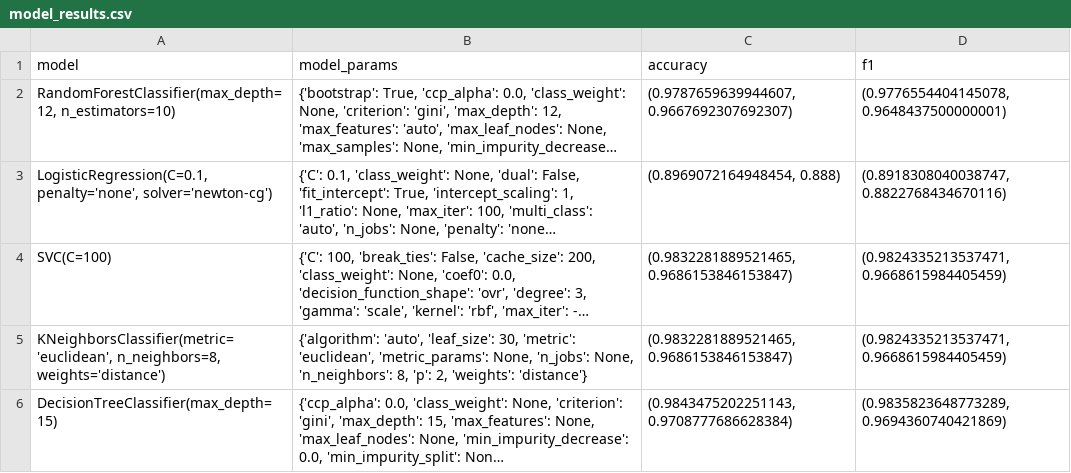
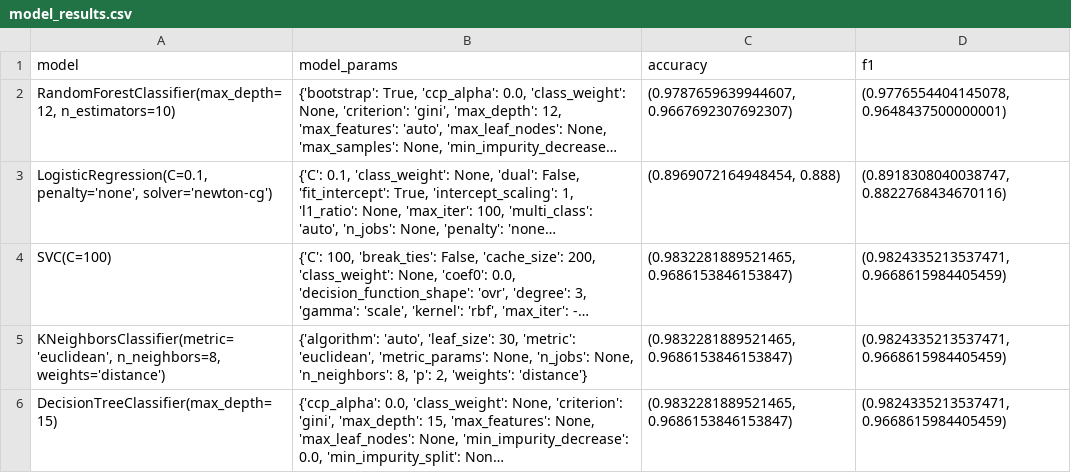
Before and after one commit to infoshareacademy/jdszr3-datavirus, a CSV file: ML/code/model_results.csv, drawn as a sheet; long unchanged cells end in …; the diff names each change by its address in the sheet, - before the commit and + after, or states it on an @@ line.

```diff
--- a/ML/code/model_results.csv
+++ b/ML/code/model_results.csv
-C6 (accuracy): (0.9843475202251143, 0.9708777686628384)
+C6 (accuracy): (0.9832281889521465, 0.9686153846153847)
-D6 (f1): (0.9835823648773289, 0.9694360740421869)
+D6 (f1): (0.9824335213537471, 0.9668615984405459)
```
Also changed, not shown: 1 other file.
